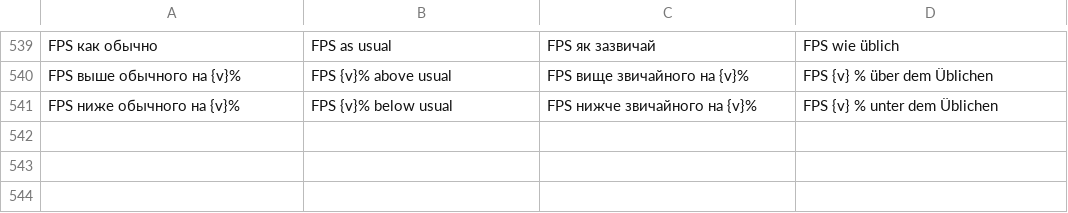
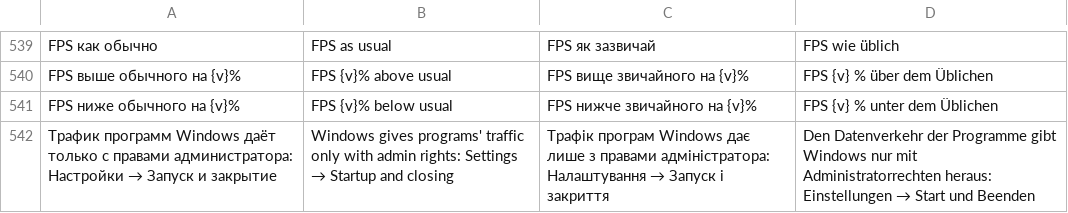
Before and after one commit to vladZah403/pc-widget, a TSV file: crates/pcm-render/src/texts.tsv, drawn as a sheet; only a part is shown, gaps mark what is left out.

```diff
--- a/crates/pcm-render/src/texts.tsv
+++ b/crates/pcm-render/src/texts.tsv
@@ -541 +541,2 @@ FPS выше обычного на {v}%	FPS {v}% above usual	FPS вище зви
 FPS ниже обычного на {v}%	FPS {v}% below usual	FPS нижче звичайного на {v}%	FPS {v} % unter dem Üblichen
+Трафик программ Windows даёт только с правами администратора: Настройки → Запуск и закрытие	Windows gives programs' traffic only with admin rights: Settings → Startup and closing	Трафік програм Windows дає лише з правами адміністратора: Налаштування → Запуск і закриття	Den Datenverkehr der Programme gibt Windows nur mit Administratorrechten heraus: Einstellungen → Start und Beenden
```
Also changed, not shown: 5 other files.
